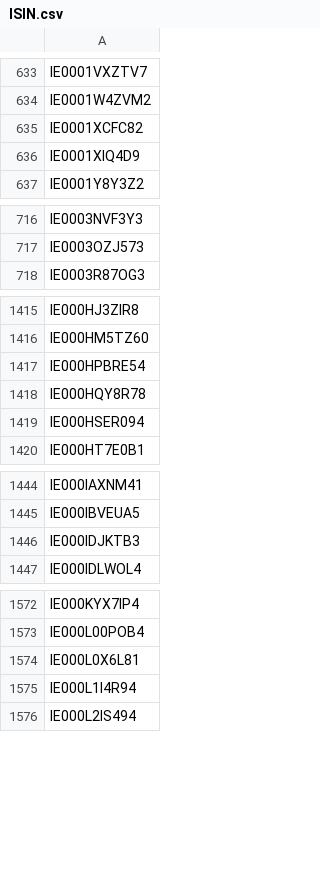
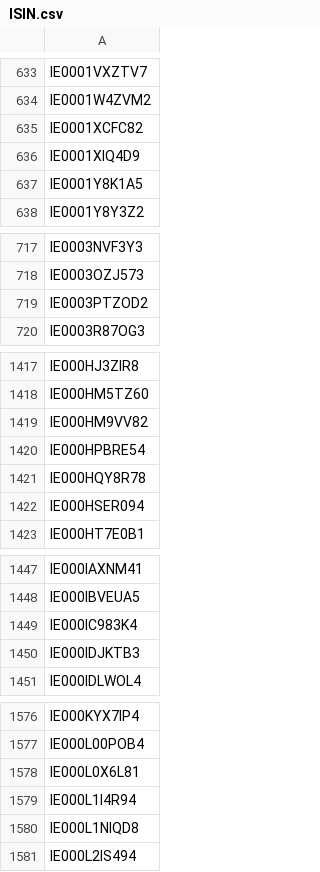
Before and after one commit to Kostrhoun1/etf-astro, a CSV file: scraper/ISIN.csv, drawn as a sheet; only a part is shown, gaps mark what is left out; the diff covers the shown part only; the diff names each change by its address in the sheet, - before the commit and + after, or states it on an @@ line.

```diff
--- a/scraper/ISIN.csv
+++ b/scraper/ISIN.csv
+row 637: IE0001Y8K1A5
+row 719: IE0003PTZOD2
+row 1419: IE000HM9VV82
+row 1449: IE000IC983K4
+row 1580: IE000L1NIQD8
```
Also changed, not shown: 3 added rows elsewhere in this file.
